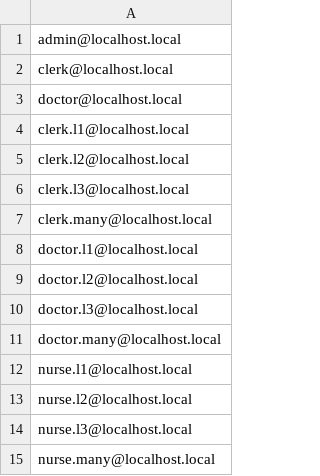
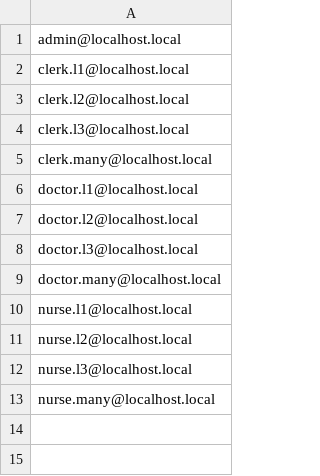
Before and after one commit to icrc/openmrs-distro-sso, a CSV file: keycloak/users.csv, drawn as a sheet.

```diff
--- a/keycloak/users.csv
+++ b/keycloak/users.csv
@@ -1,4 +1,2 @@
 admin@localhost.local
-clerk@localhost.local
-doctor@localhost.local
 clerk.l1@localhost.local
```
Also changed, not shown: 4 other files.
